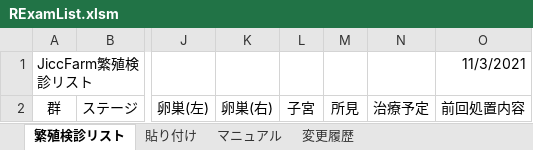
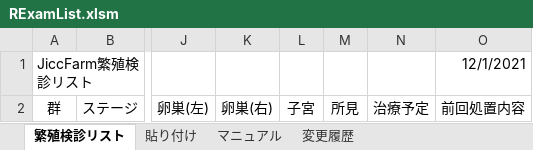
Before and after one commit to Jicc5680/RExamList, an Excel workbook: RExamList.xlsm, sheet 繁殖検診リスト, drawn as a sheet; only a part is shown, gaps mark what is left out; values as stored, in another font and other column widths than the file's, no borders; the diff names each change by its address in the sheet, - before the commit and + after, or states it on an @@ line.

```diff
--- a/RExamList.xlsm (sheet 繁殖検診リスト)
+++ b/RExamList.xlsm (sheet 繁殖検診リスト)
-O1: 11/3/2021
+O1: 12/1/2021
```
Also changed, not shown: sheet 変更履歴.
